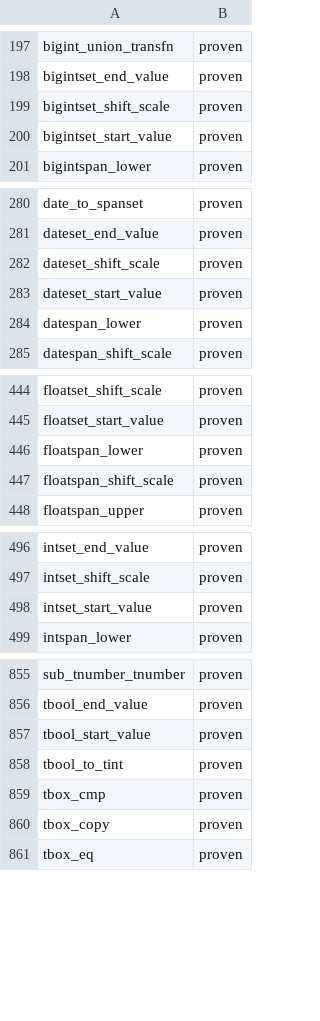
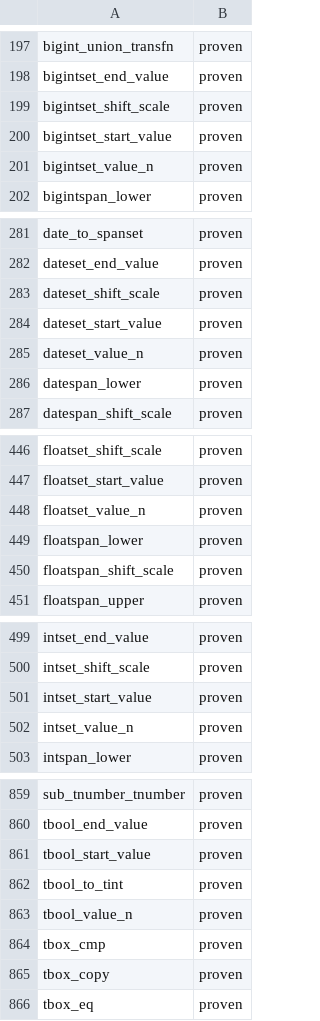
Before and after one commit to estebanzimanyi/MobilityNebula, a TSV file: tools/streaming_parity/feeds/nebula.feed.tsv, drawn as a sheet; only a part is shown, gaps mark what is left out; the diff covers the shown part only; the diff names each change by its address in the sheet, - before the commit and + after, or states it on an @@ line.

Commit message:
Add the value_n out-param accessor operators (8 ops)
Reuse the out-param result shape for the n-th-value accessors: a
temporal (tint/tfloat/tbool) or set (int/bigint/float/date/tstz) operand
plus a fixed n=1 yields the first value/element through the *result
pointer. The algebra-wave generator recognises the bool f(operand, int n,
T *result) signature, builds the temporal instant or set literal, and
passes n as a fixed trailing call argument.

New operators: tint/tfloat/tbool_value_n and int/bigint/float/date/
tstzset_value_n. n=1 is always defined for a non-empty input, so the
validity flag is true and the tests record cleanly. Suite 1134/1134
green; feed 1135 -> 1143 proven, zero removals (strict superset).

```diff
--- a/tools/streaming_parity/feeds/nebula.feed.tsv
+++ b/tools/streaming_parity/feeds/nebula.feed.tsv
+row 201: bigintset_value_n | proven
+row 285: dateset_value_n | proven
+row 448: floatset_value_n | proven
+row 502: intset_value_n | proven
+row 863: tbool_value_n | proven
```
Also changed, not shown: 3 added rows elsewhere in this file, 45 other files.
